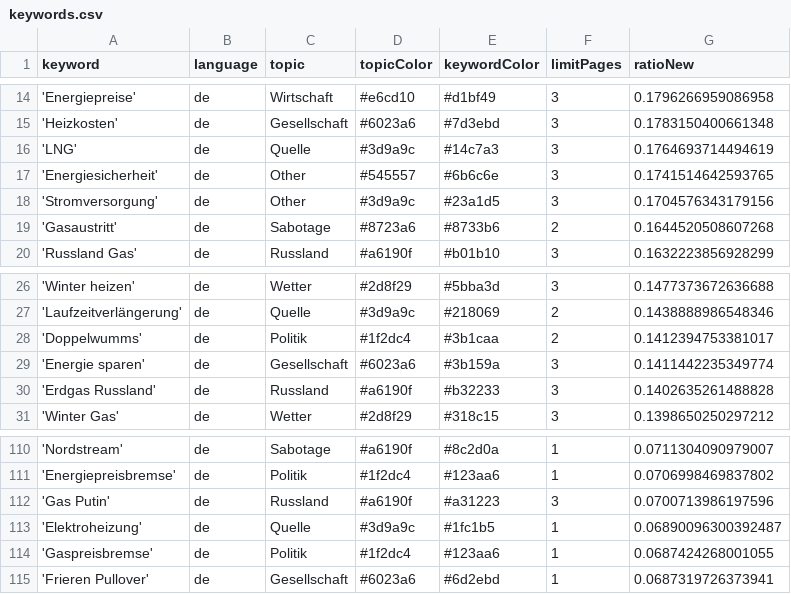
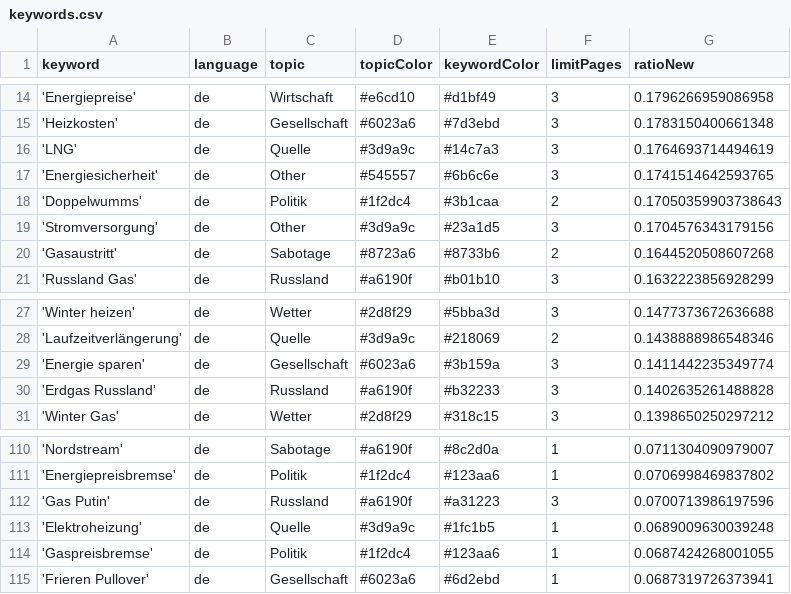
Before and after one commit to newsWhisperer/winterWeapon, a CSV file: keywords.csv, drawn as a sheet; only a part is shown, gaps mark what is left out.

```diff
--- a/keywords.csv
+++ b/keywords.csv
@@ -17,2 +17,3 @@ keyword,language,topic,topicColor,keywordColor,limitPages,ratioNew
 'Energiesicherheit',de,Other,#545557,#6b6c6e,3,0.1741514642593765
+'Doppelwumms',de,Politik,#1f2dc4,#3b1caa,2,0.17050359903738643
 'Stromversorgung',de,Other,#3d9a9c,#23a1d5,3,0.1704576343179156
@@ -27,3 +28,2 @@ keyword,language,topic,topicColor,keywordColor,limitPages,ratioNew
 'Laufzeitverlängerung',de,Quelle,#3d9a9c,#218069,2,0.1438888986548346
-'Doppelwumms',de,Politik,#1f2dc4,#3b1caa,2,0.1412394753381017
 'Energie sparen',de,Gesellschaft,#6023a6,#3b159a,3,0.1411442235349774
@@ -112,3 +112,3 @@ keyword,language,topic,topicColor,keywordColor,limitPages,ratioNew
 'Gas Putin',de,Russland,#a6190f,#a31223,3,0.0700713986197596
-'Elektroheizung',de,Quelle,#3d9a9c,#1fc1b5,1,0.06890096300392487
+'Elektroheizung',de,Quelle,#3d9a9c,#1fc1b5,1,0.0689009630039248
 'Gaspreisbremse',de,Politik,#1f2dc4,#123aa6,1,0.0687424268001055
```
Also changed, not shown: csv/news_2024_12.csv.
